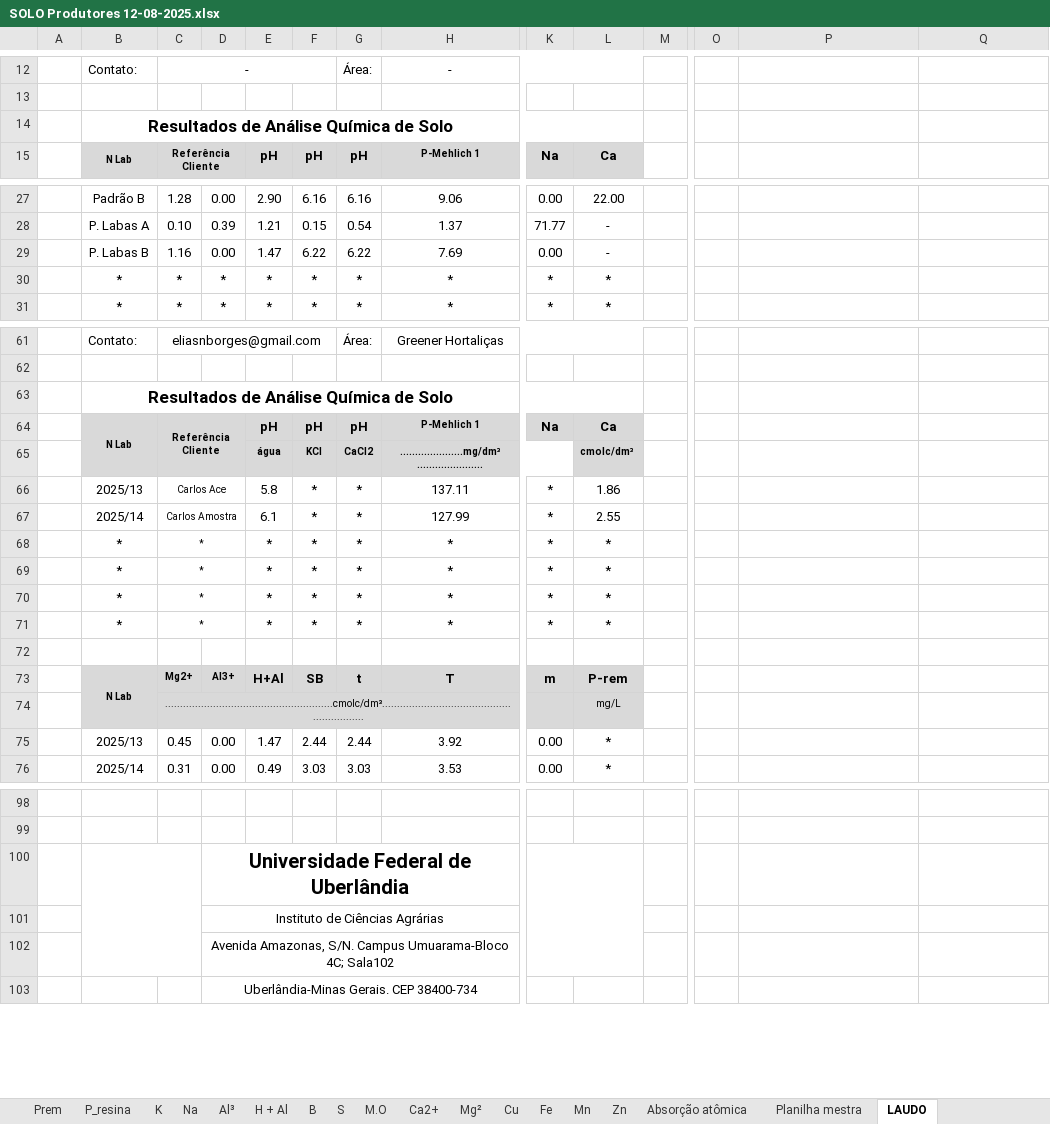
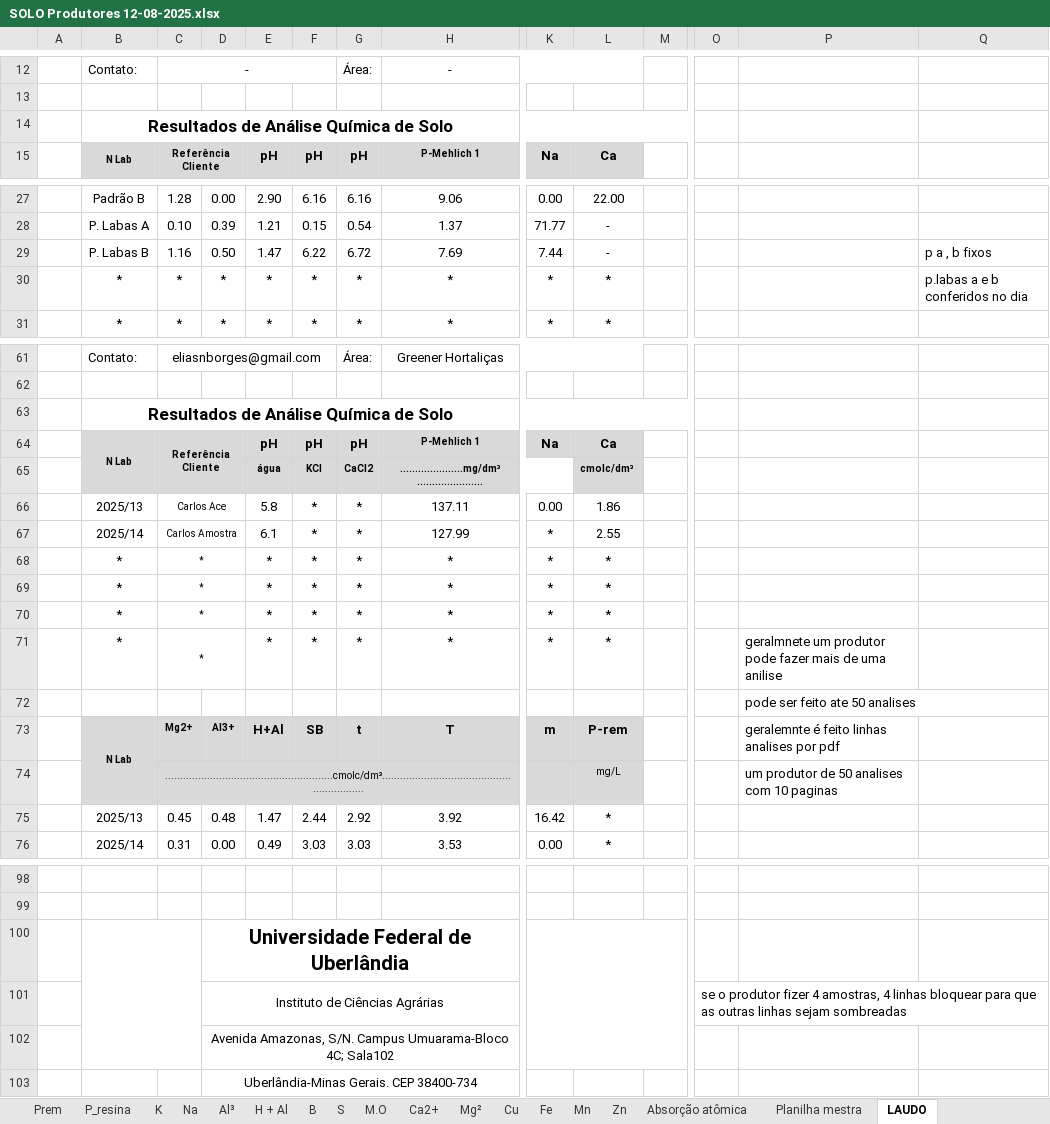
Before and after one commit to gabrielazeved1/LABAS-Software, an Excel workbook: SOLO Produtores 12-08-2025.xlsx, sheet LAUDO, drawn as a sheet; only a part is shown, gaps mark what is left out; values as stored, in another font and other column widths than the file's, no borders; charts and pictures not drawn; the diff covers the shown part only; the diff names each change by its address in the sheet, - before the commit and + after, or states it on an @@ line.

```diff
--- a/SOLO Produtores 12-08-2025.xlsx (sheet LAUDO)
+++ b/SOLO Produtores 12-08-2025.xlsx (sheet LAUDO)
-B14:L14 merged
+B14:M14 merged
-D29: 0.00
+D29: 0.50
-G29: 6.22
+G29: 6.72
-K29: 0.00
+K29: 7.44
-Q29: (empty)
+Q29: p a , b fixos
-Q30: (empty)
+Q30: p.labas a e b conferidos no dia
-B63:L63 merged
+B63:M63 merged
-K66: *
+K66: 0.00
-P71: (empty)
+P71: geralmnete um produtor pode fazer mais de uma anilise
-P72: (empty)
+P72: pode ser feito ate 50 analises
-P73: (empty)
+P73: geralemnte é feito linhas analises por pdf
-P74: (empty)
+P74: um produtor de 50 analises com 10 paginas
-D75: 0.00
+D75: 0.48
-G75: 2.44
+G75: 2.92
-K75: 0.00
+K75: 16.42
-K100:L102 merged
+K100:M102 merged
-O101: (empty)
+O101: se o produtor fizer 4 amostras, 4 linhas bloquear para que as outras linhas sejam sombreadas
```
Also changed, not shown: 2 edited cells and merged cells elsewhere in this sheet, sheet Prem, sheet Planilha mestra, sheet Na, sheet P_resina, sheet Al³, sheet H + Al, 5 more sheets, formulas that keep their value, charts or pictures, 18 other files.
